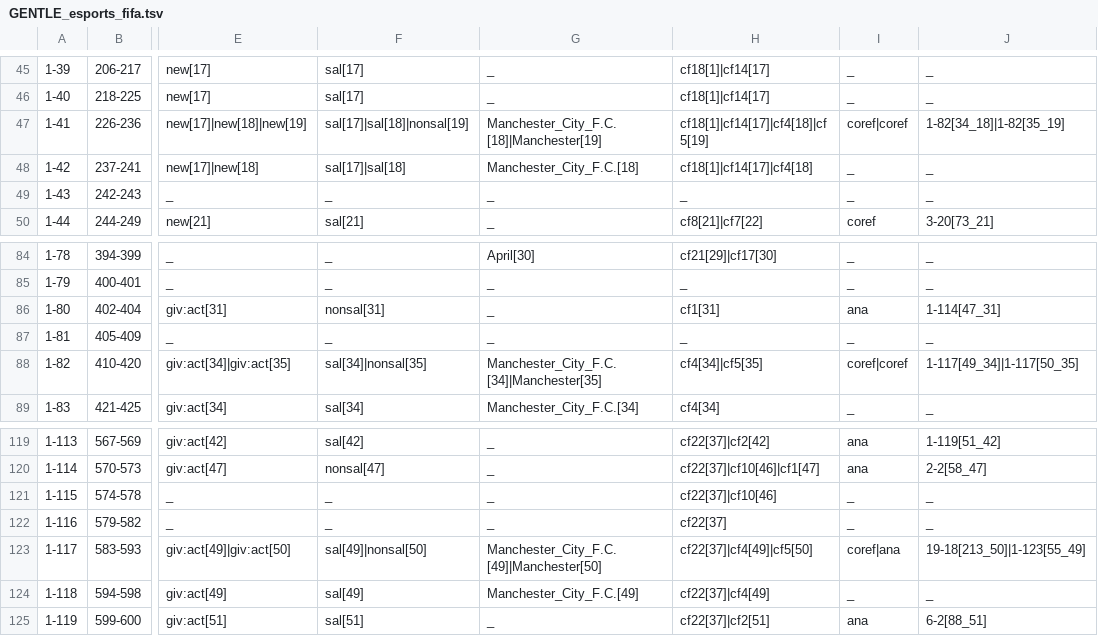
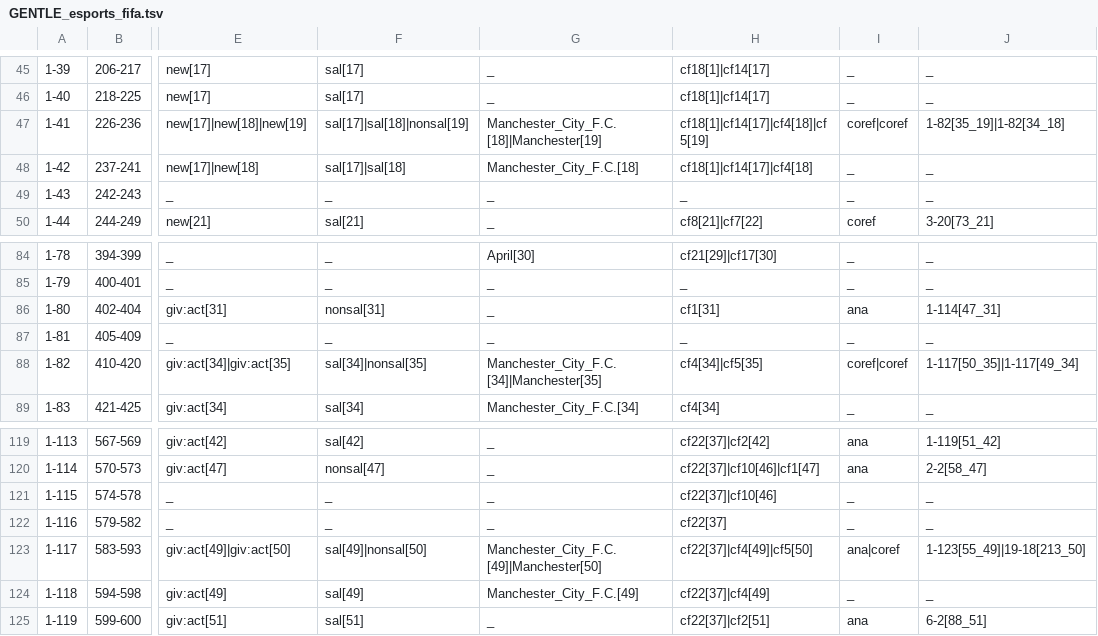
Before and after one commit to gucorpling/gentle, a TSV file: coref/ontogentle/tsv/GENTLE_esports_fifa.tsv, drawn as a sheet; only a part is shown, gaps mark what is left out; the diff names each change by its address in the sheet, - before the commit and + after, or states it on an @@ line.

```diff
--- a/coref/ontogentle/tsv/GENTLE_esports_fifa.tsv
+++ b/coref/ontogentle/tsv/GENTLE_esports_fifa.tsv
-J47: 1-82[34_18]|1-82[35_19]
+J47: 1-82[35_19]|1-82[34_18]
-J88: 1-117[49_34]|1-117[50_35]
+J88: 1-117[50_35]|1-117[49_34]
-I123: coref|ana
+I123: ana|coref
-J123: 19-18[213_50]|1-123[55_49]
+J123: 1-123[55_49]|19-18[213_50]
```
Also changed, not shown: coref/gentle/tsv/GENTLE_dictionary_next.tsv, coref/gentle/tsv/GENTLE_proof_five.tsv, 42 other files.
